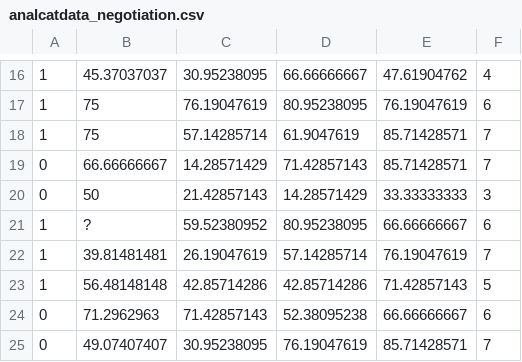
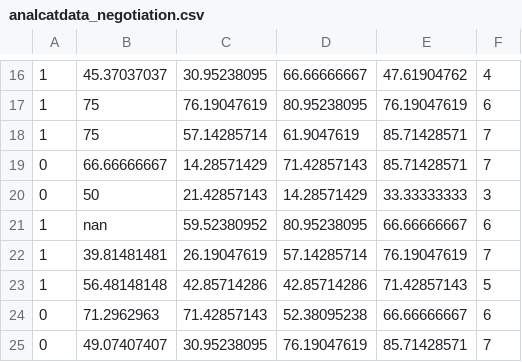
Before and after one commit to sej2020/Machine-Learning-Project, a CSV file: dcai_comparison/csv_data/analcatdata_negotiation.csv, drawn as a sheet; only a part is shown, gaps mark what is left out; the diff covers the shown part only.

```diff
--- a/dcai_comparison/csv_data/analcatdata_negotiation.csv
+++ b/dcai_comparison/csv_data/analcatdata_negotiation.csv
@@ -20,3 +20,3 @@
 0,50,21.42857143,14.28571429,33.33333333,3
-1,?,59.52380952,80.95238095,66.66666667,6
+1,nan,59.52380952,80.95238095,66.66666667,6
 1,39.81481481,26.19047619,57.14285714,76.19047619,7
```
Also changed, not shown: 25 edited cells elsewhere in this file, dcai_comparison/csv_data/cholesterol.csv, dcai_comparison/csv_data/liver-disorders.csv, 17 other files.
